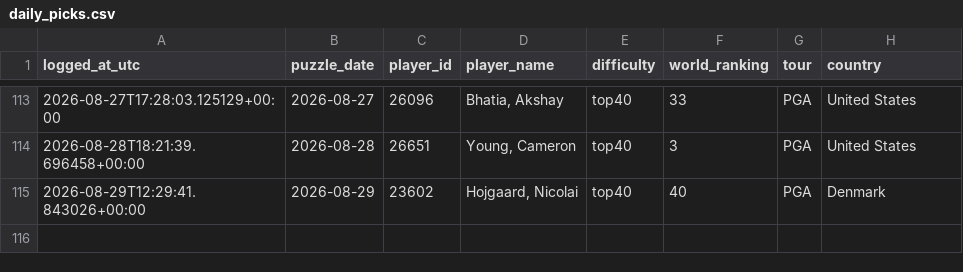
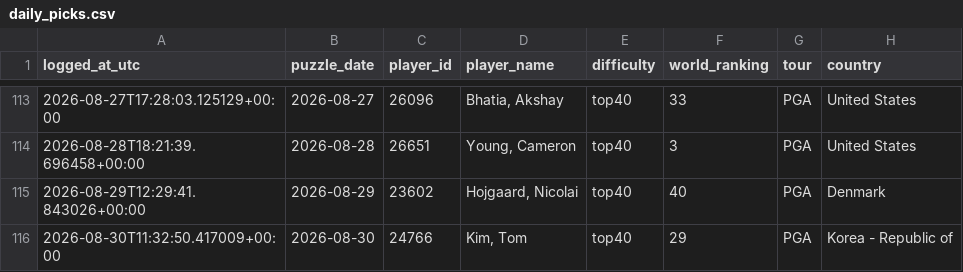
Before and after one commit to rosiekipling/pardle, a CSV file: data/daily_picks.csv, drawn as a sheet; only a part is shown, gaps mark what is left out.

```diff
--- a/data/daily_picks.csv
+++ b/data/daily_picks.csv
@@ -115 +115,2 @@ logged_at_utc,puzzle_date,player_id,player_name,difficulty,world_ranking,tour,co
 2026-08-29T12:29:41.843026+00:00,2026-08-29,23602,"Hojgaard, Nicolai",top40,40,PGA,Denmark
+2026-08-30T11:32:50.417009+00:00,2026-08-30,24766,"Kim, Tom",top40,29,PGA,Korea - Republic of
```
